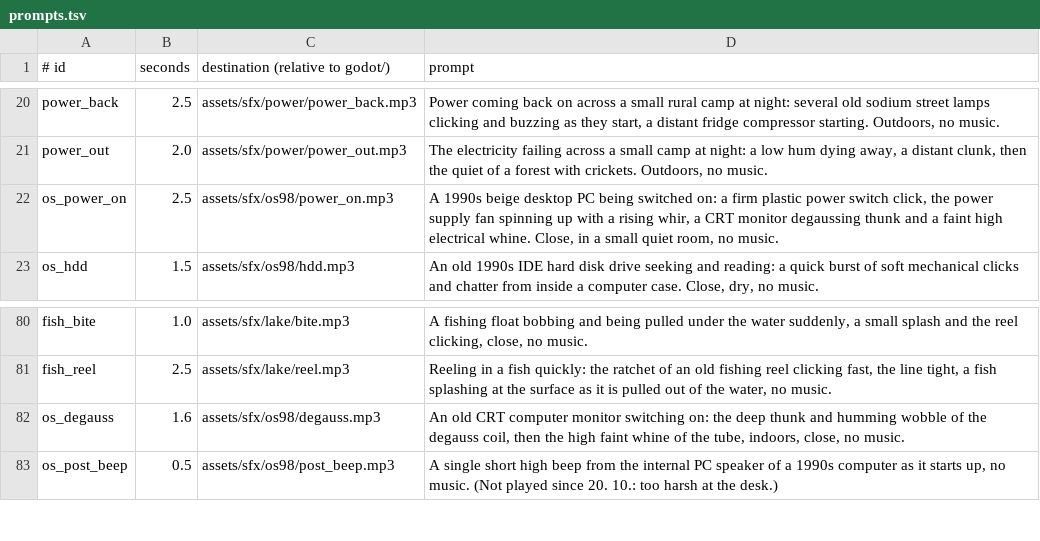
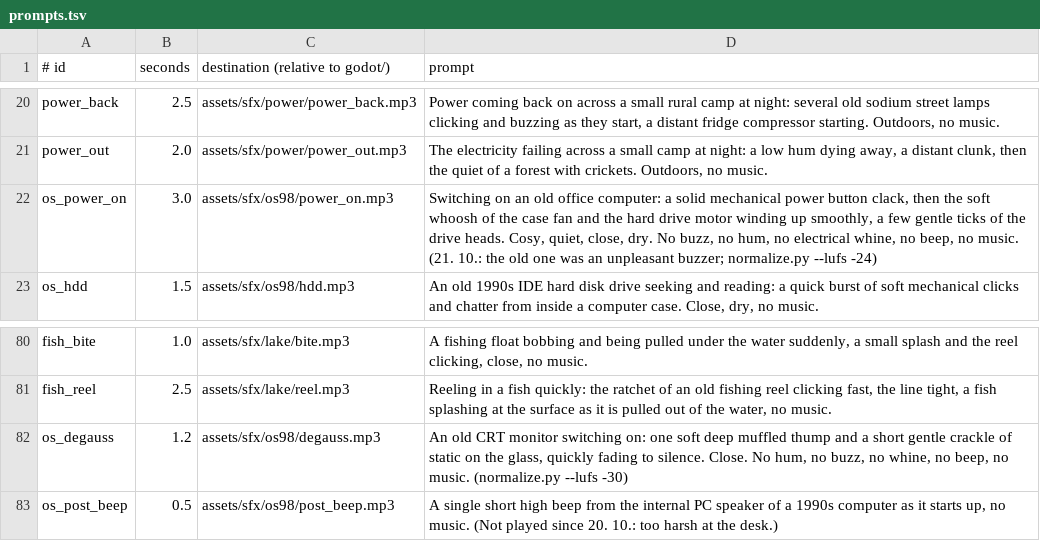
Before and after one commit to risafuranku/summercamp, a TSV file: tools/audiogen/prompts.tsv, drawn as a sheet; only a part is shown, gaps mark what is left out.

```diff
--- a/tools/audiogen/prompts.tsv
+++ b/tools/audiogen/prompts.tsv
@@ -21,3 +21,3 @@ power_back	2.5	assets/sfx/power/power_back.mp3	Power coming back on across a sma
 power_out	2.0	assets/sfx/power/power_out.mp3	The electricity failing across a small camp at night: a low hum dying away, a distant clunk, then the quiet of a forest with crickets. Outdoors, no music.
-os_power_on	2.5	assets/sfx/os98/power_on.mp3	A 1990s beige desktop PC being switched on: a firm plastic power switch click, the power supply fan spinning up with a rising whir, a CRT monitor degaussing thunk and a faint high electrical whine. Close, in a small quiet room, no music.
+os_power_on	3.0	assets/sfx/os98/power_on.mp3	Switching on an old office computer: a solid mechanical power button clack, then the soft whoosh of the case fan and the hard drive motor winding up smoothly, a few gentle ticks of the drive heads. Cosy, quiet, close, dry. No buzz, no hum, no electrical whine, no beep, no music. (21. 10.: the old one was an unpleasant buzzer; normalize.py --lufs -24)
 os_hdd	1.5	assets/sfx/os98/hdd.mp3	An old 1990s IDE hard disk drive seeking and reading: a quick burst of soft mechanical clicks and chatter from inside a computer case. Close, dry, no music.
@@ -81,3 +81,3 @@ fish_bite	1.0	assets/sfx/lake/bite.mp3	A fishing float bobbing and being pulled
 fish_reel	2.5	assets/sfx/lake/reel.mp3	Reeling in a fish quickly: the ratchet of an old fishing reel clicking fast, the line tight, a fish splashing at the surface as it is pulled out of the water, no music.
-os_degauss	1.6	assets/sfx/os98/degauss.mp3	An old CRT computer monitor switching on: the deep thunk and humming wobble of the degauss coil, then the high faint whine of the tube, indoors, close, no music.
+os_degauss	1.2	assets/sfx/os98/degauss.mp3	An old CRT monitor switching on: one soft deep muffled thump and a short gentle crackle of static on the glass, quickly fading to silence. Close. No hum, no buzz, no whine, no beep, no music. (normalize.py --lufs -30)
 os_post_beep	0.5	assets/sfx/os98/post_beep.mp3	A single short high beep from the internal PC speaker of a 1990s computer as it starts up, no music. (Not played since 20. 10.: too harsh at the desk.)
```
Also changed, not shown: 2 other files.
